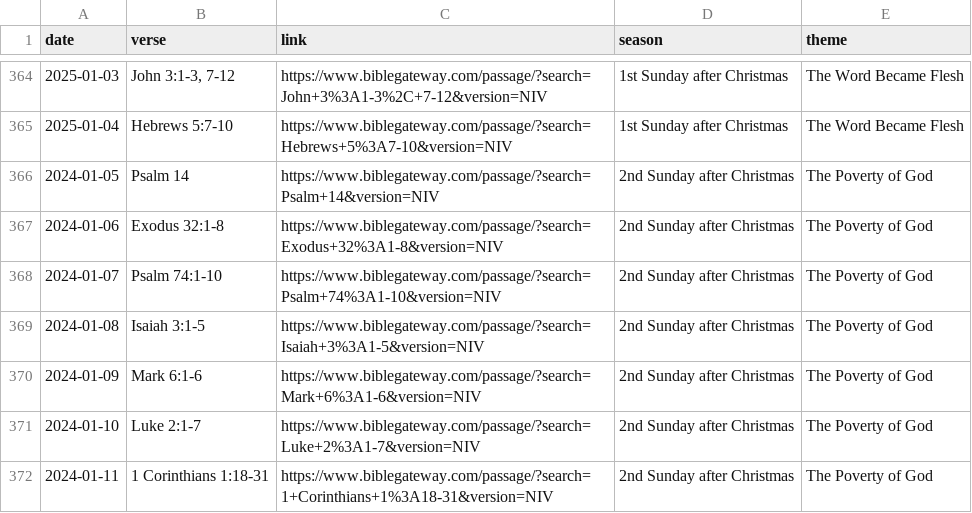
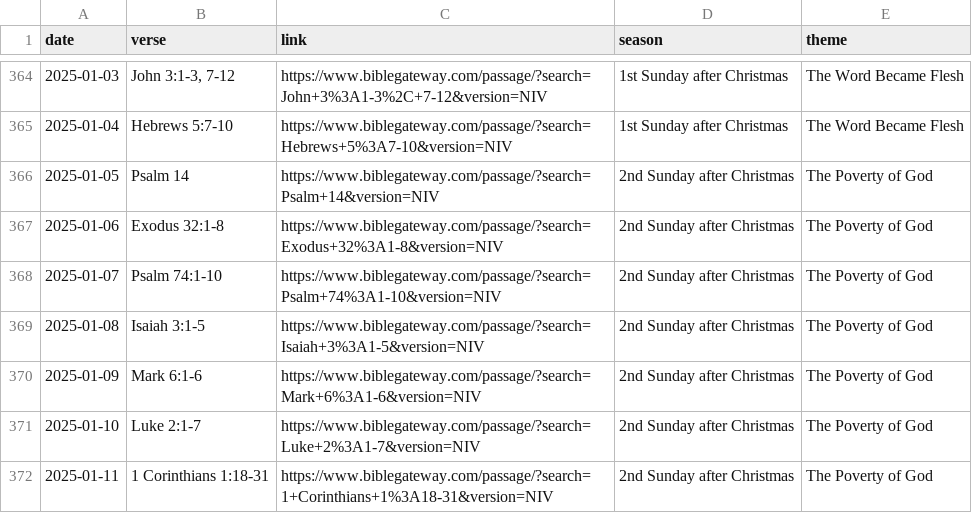
Before and after one commit to timzchang/BREAD-bot, a CSV file: lib/verses.csv, drawn as a sheet; only a part is shown, gaps mark what is left out.

Commit message:
fix: update 2025 dates and handle no entry

```diff
--- a/lib/verses.csv
+++ b/lib/verses.csv
@@ -365,8 +365,8 @@ date,verse,link,season,theme
 2025-01-04,Hebrews 5:7-10,https://www.biblegateway.com/passage/?search=Hebrews+5%3A7-10&version=NIV,1st Sunday after Christmas,The Word Became Flesh
-2024-01-05,Psalm 14,https://www.biblegateway.com/passage/?search=Psalm+14&version=NIV,2nd Sunday after Christmas,The Poverty of God
-2024-01-06,Exodus 32:1-8,https://www.biblegateway.com/passage/?search=Exodus+32%3A1-8&version=NIV,2nd Sunday after Christmas,The Poverty of God
-2024-01-07,Psalm 74:1-10,https://www.biblegateway.com/passage/?search=Psalm+74%3A1-10&version=NIV,2nd Sunday after Christmas,The Poverty of God
-2024-01-08,Isaiah 3:1-5,https://www.biblegateway.com/passage/?search=Isaiah+3%3A1-5&version=NIV,2nd Sunday after Christmas,The Poverty of God
-2024-01-09,Mark 6:1-6,https://www.biblegateway.com/passage/?search=Mark+6%3A1-6&version=NIV,2nd Sunday after Christmas,The Poverty of God
-2024-01-10,Luke 2:1-7,https://www.biblegateway.com/passage/?search=Luke+2%3A1-7&version=NIV,2nd Sunday after Christmas,The Poverty of God
-2024-01-11,1 Corinthians 1:18-31,https://www.biblegateway.com/passage/?search=1+Corinthians+1%3A18-31&version=NIV,2nd Sunday after Christmas,The Poverty of God
+2025-01-05,Psalm 14,https://www.biblegateway.com/passage/?search=Psalm+14&version=NIV,2nd Sunday after Christmas,The Poverty of God
+2025-01-06,Exodus 32:1-8,https://www.biblegateway.com/passage/?search=Exodus+32%3A1-8&version=NIV,2nd Sunday after Christmas,The Poverty of God
+2025-01-07,Psalm 74:1-10,https://www.biblegateway.com/passage/?search=Psalm+74%3A1-10&version=NIV,2nd Sunday after Christmas,The Poverty of God
+2025-01-08,Isaiah 3:1-5,https://www.biblegateway.com/passage/?search=Isaiah+3%3A1-5&version=NIV,2nd Sunday after Christmas,The Poverty of God
+2025-01-09,Mark 6:1-6,https://www.biblegateway.com/passage/?search=Mark+6%3A1-6&version=NIV,2nd Sunday after Christmas,The Poverty of God
+2025-01-10,Luke 2:1-7,https://www.biblegateway.com/passage/?search=Luke+2%3A1-7&version=NIV,2nd Sunday after Christmas,The Poverty of God
+2025-01-11,1 Corinthians 1:18-31,https://www.biblegateway.com/passage/?search=1+Corinthians+1%3A18-31&version=NIV,2nd Sunday after Christmas,The Poverty of God
```
Also changed, not shown: 1 other file.
